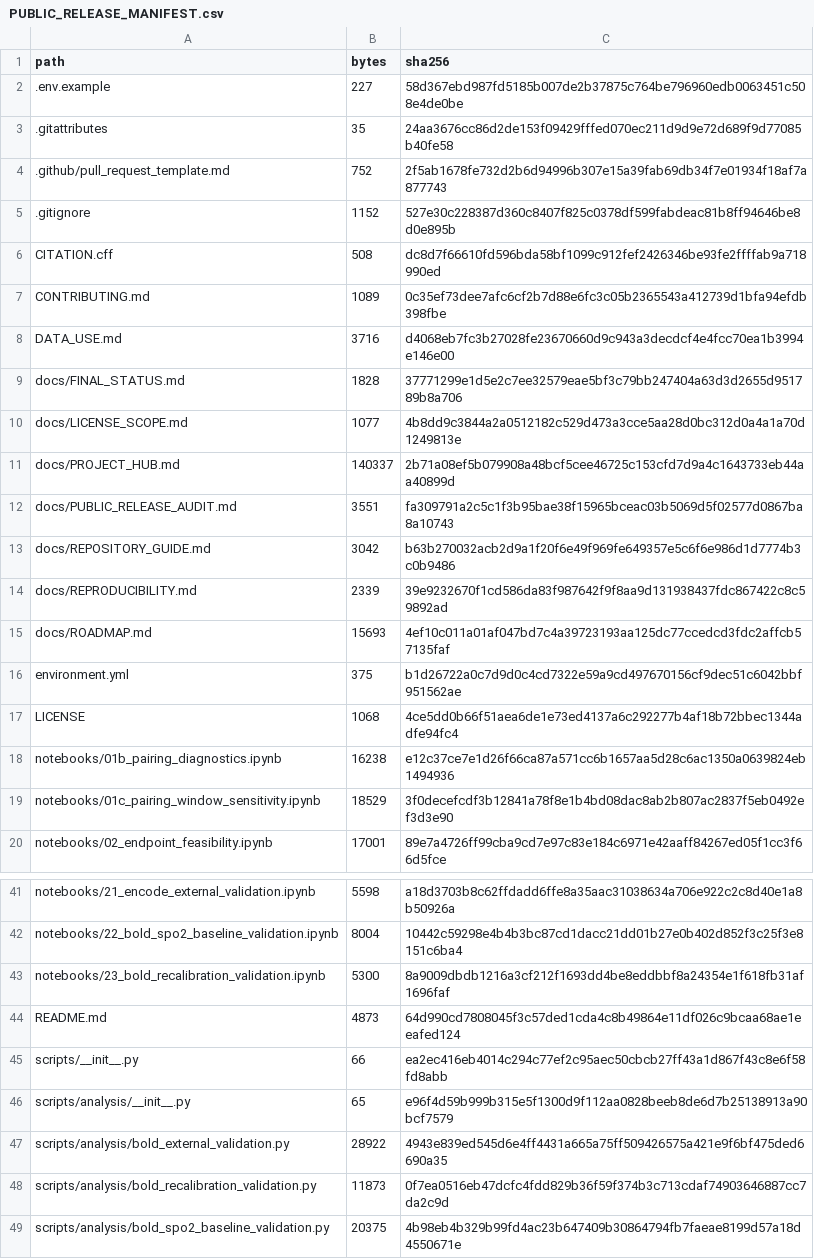
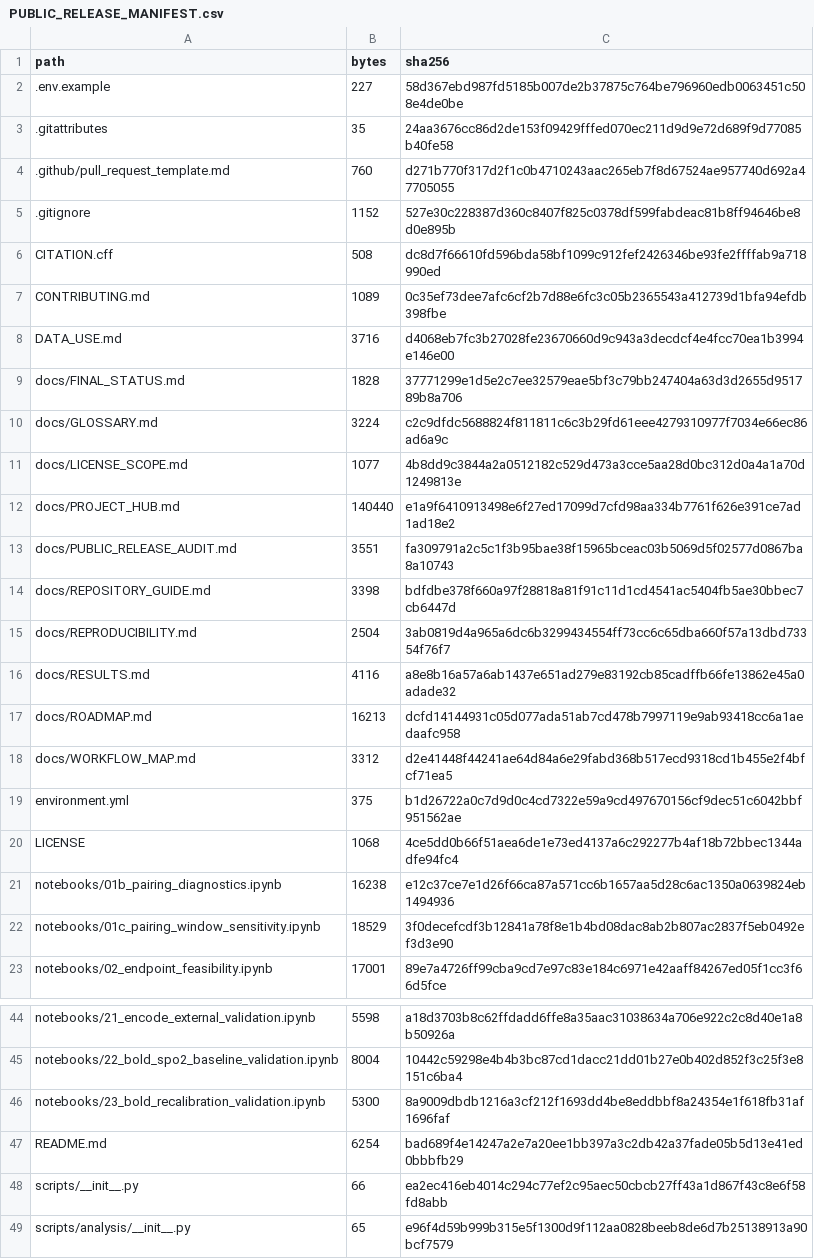
Before and after one commit to rijulgupta4/OpenOx, a CSV file: PUBLIC_RELEASE_MANIFEST.csv, drawn as a sheet; only a part is shown, gaps mark what is left out; the shorter side is filled out with more unchanged rows.

```diff
--- a/PUBLIC_RELEASE_MANIFEST.csv
+++ b/PUBLIC_RELEASE_MANIFEST.csv
@@ -3,3 +3,3 @@ path,bytes,sha256
 .gitattributes,35,24aa3676cc86d2de153f09429fffed070ec211d9d9e72d689f9d77085b40fe58
-.github/pull_request_template.md,752,2f5ab1678fe732d2b6d94996b307e15a39fab69db34f7e01934f18af7a877743
+.github/pull_request_template.md,760,d271b770f317d2f1c0b4710243aac265eb7f8d67524ae957740d692a47705055
 .gitignore,1152,527e30c228387d360c8407f825c0378df599fabdeac81b8ff94646be8d0e895b
@@ -9,8 +9,11 @@ DATA_USE.md,3716,d4068eb7fc3b27028fe23670660d9c943a3decdcf4e4fcc70ea1b3994e146e0
 docs/FINAL_STATUS.md,1828,37771299e1d5e2c7ee32579eae5bf3c79bb247404a63d3d2655d951789b8a706
+docs/GLOSSARY.md,3224,c2c9dfdc5688824f811811c6c3b29fd61eee4279310977f7034e66ec86ad6a9c
 docs/LICENSE_SCOPE.md,1077,4b8dd9c3844a2a0512182c529d473a3cce5aa28d0bc312d0a4a1a70d1249813e
-docs/PROJECT_HUB.md,140337,2b71a08ef5b079908a48bcf5cee46725c153cfd7d9a4c1643733eb44aa40899d
+docs/PROJECT_HUB.md,140440,e1a9f6410913498e6f27ed17099d7cfd98aa334b7761f626e391ce7ad1ad18e2
 docs/PUBLIC_RELEASE_AUDIT.md,3551,fa309791a2c5c1f3b95bae38f15965bceac03b5069d5f02577d0867ba8a10743
-docs/REPOSITORY_GUIDE.md,3042,b63b270032acb2d9a1f20f6e49f969fe649357e5c6f6e986d1d7774b3c0b9486
-docs/REPRODUCIBILITY.md,2339,39e9232670f1cd586da83f987642f9f8aa9d131938437fdc867422c8c59892ad
-docs/ROADMAP.md,15693,4ef10c011a01af047bd7c4a39723193aa125dc77ccedcd3fdc2affcb57135faf
+docs/REPOSITORY_GUIDE.md,3398,bdfdbe378f660a97f28818a81f91c11d1cd4541ac5404fb5ae30bbec7cb6447d
+docs/REPRODUCIBILITY.md,2504,3ab0819d4a965a6dc6b3299434554ff73cc6c65dba660f57a13dbd73354f76f7
+docs/RESULTS.md,4116,a8e8b16a57a6ab1437e651ad279e83192cb85cadffb66fe13862e45a0adade32
+docs/ROADMAP.md,16213,dcfd14144931c05d077ada51ab7cd478b7997119e9ab93418cc6a1aedaafc958
+docs/WORKFLOW_MAP.md,3312,d2e41448f44241ae64d84a6e29fabd368b517ecd9318cd1b455e2f4bfcf71ea5
 environment.yml,375,b1d26722a0c7d9d0c4cd7322e59a9cd497670156cf9dec51c6042bbf951562ae
@@ -43,3 +46,3 @@ notebooks/22_bold_spo2_baseline_validation.ipynb,8004,10442c59298e4b4b3bc87cd1da
 notebooks/23_bold_recalibration_validation.ipynb,5300,8a9009dbdb1216a3cf212f1693dd4be8eddbbf8a24354e1f618fb31af1696faf
-README.md,4873,64d990cd7808045f3c57ded1cda4c8b49864e11df026c9bcaa68ae1eeafed124
+README.md,6254,bad689f4e14247a2e7a20ee1bb397a3c2db42a37fade05b5d13e41ed0bbbfb29
 scripts/__init__.py,66,ea2ec416eb4014c294c77ef2c95aec50cbcb27ff43a1d867f43c8e6f58fd8abb
```
Also changed, not shown: 9 other files.
